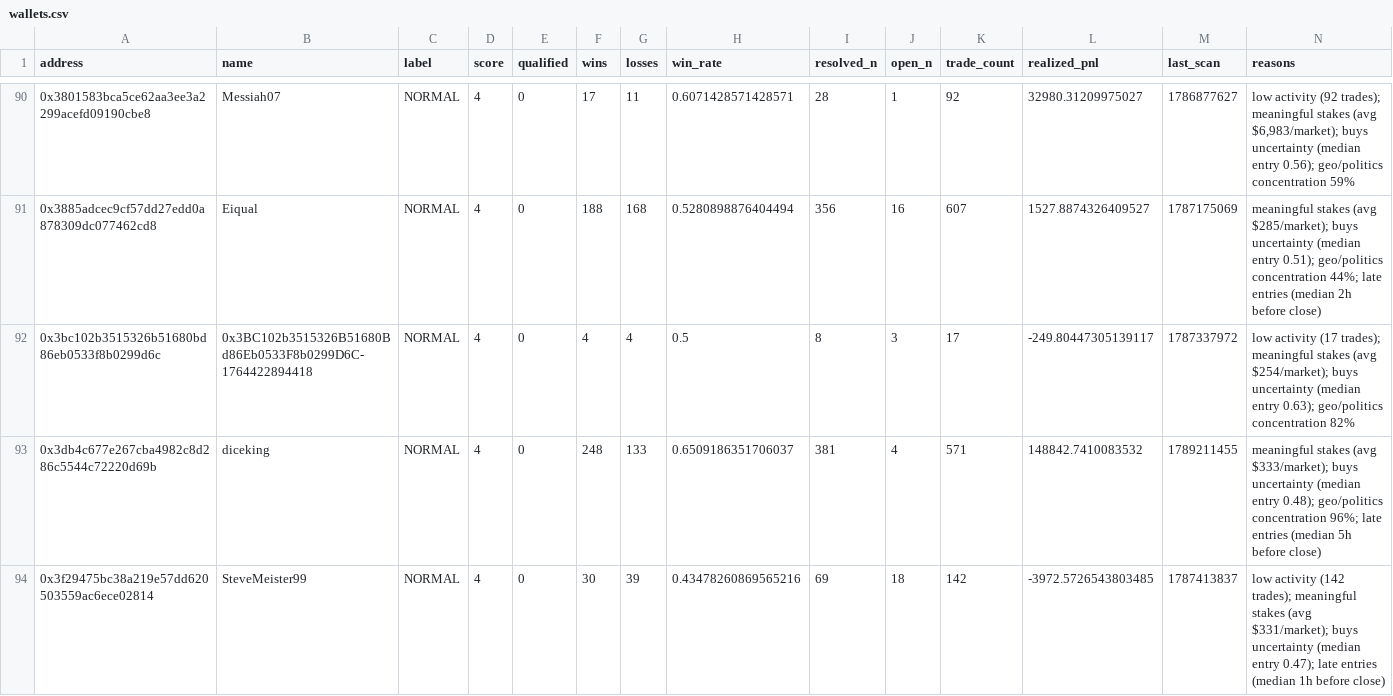
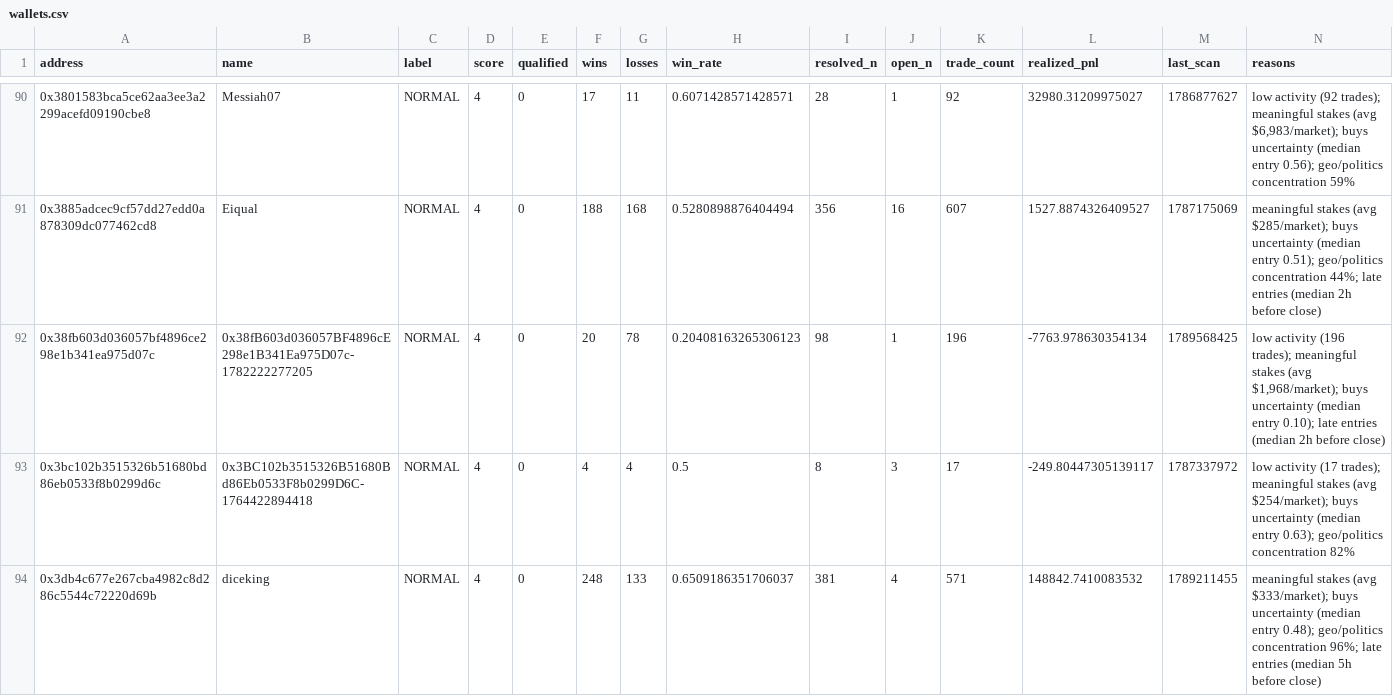
Before and after one commit to sophie-nguyenthuthuy/polycopy, a CSV file: data/wallets.csv, drawn as a sheet; only a part is shown, gaps mark what is left out; the shorter side is filled out with more unchanged rows; the diff covers the shown part only; the diff names each change by its address in the sheet, - before the commit and + after, or states it on an @@ line.

```diff
--- a/data/wallets.csv
+++ b/data/wallets.csv
+row 92: 0x38fb603d036057bf4896ce298e1b341ea975d07c | 0x38fB603d036057BF4896cE298e1B341Ea975D07c-1782222277205 | NORMAL | 4 | 0 | 20 | 78 | 0.20408163265306123 | 98 | 1 | 196 | -7763.978630354134 | 1789568425 | low activity (196 trades); meaningful stakes (avg $1,968/market); buys uncertainty (median entry 0.10); late entries (median 2h before close)
```
Also changed, not shown: 3 added rows and 18 edited cells elsewhere in this file, 4 other files.
